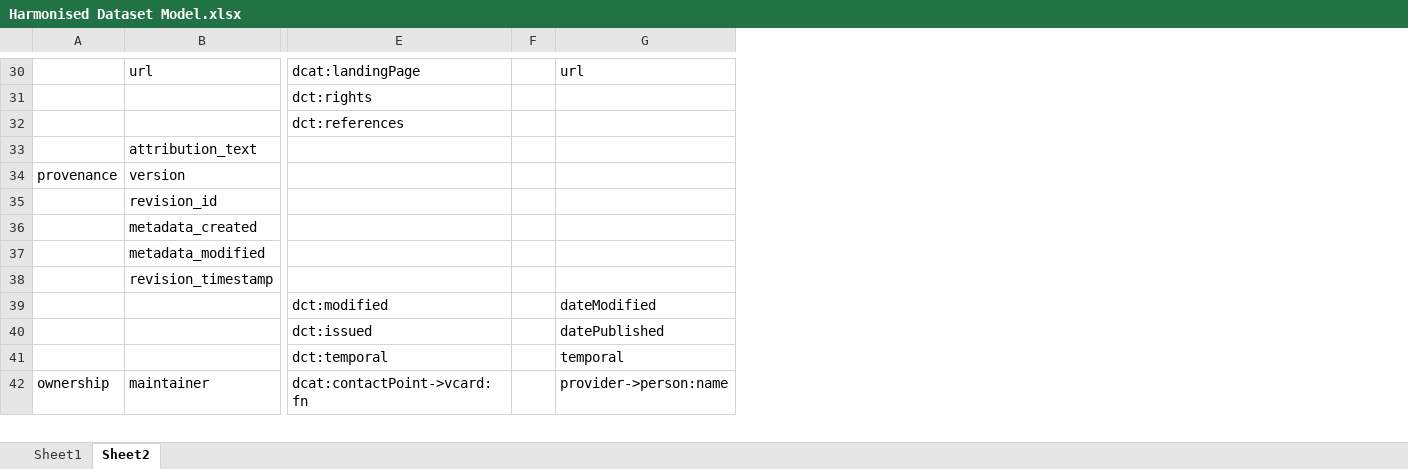
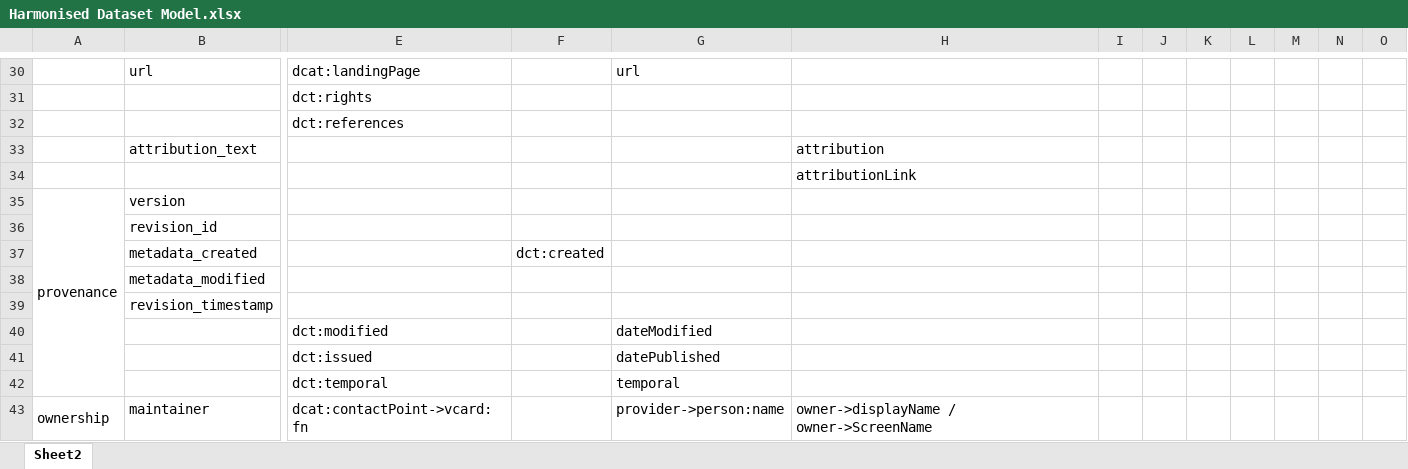
Before and after one commit to S-c-H-i-Z-o/PhD, an Excel workbook: Papers/PROFILES'15 - HDL - A Harmonised Dataset Model for Linked Data/tables/Harmonised Dataset Model.xlsx, sheet Sheet2, drawn as a sheet; only a part is shown, gaps mark what is left out; values as stored, in another font and other column widths than the file's, no cell formats; removed rows and columns are numbered as before the commit, all else as after; rows hold the shown columns only; the diff covers the shown part only; the diff names each change by its address in the sheet, - before the commit and + after, or states it on an @@ line.

```diff
--- a/Papers/PROFILES'15 - HDL - A Harmonised Dataset Model for Linked Data/tables/Harmonised Dataset Model.xlsx (sheet Sheet2)
+++ b/Papers/PROFILES'15 - HDL - A Harmonised Dataset Model for Linked Data/tables/Harmonised Dataset Model.xlsx (sheet Sheet2)
-sheet tab: Sheet1
-column F, empty
+column F, row 37: dct:created
+column H, row 33: attribution; row 43: owner->displayName / owner->ScreenName
+column I, empty
+column J, empty
+column K, empty
+column L, empty
+column M, empty
+column N, empty
+column O, empty
+row 34:  |  |  |  |  | attributionLink
+A35:A42 merged
+A43:A50 merged
```
Also changed, not shown: 11 removed rows, 6 edited cells and merged cells elsewhere in this sheet, cell formats.
